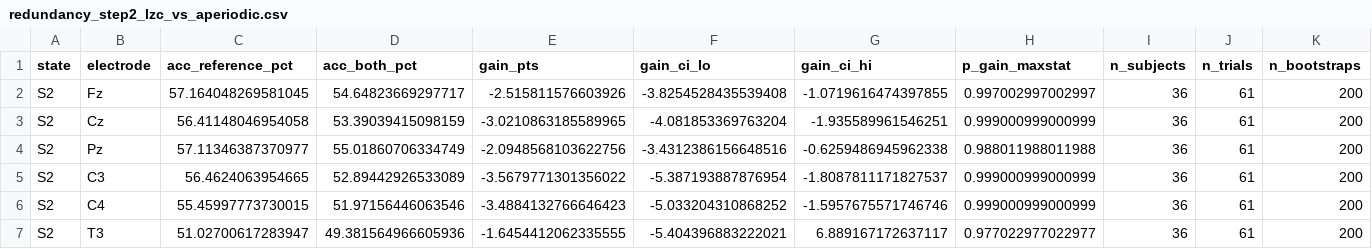
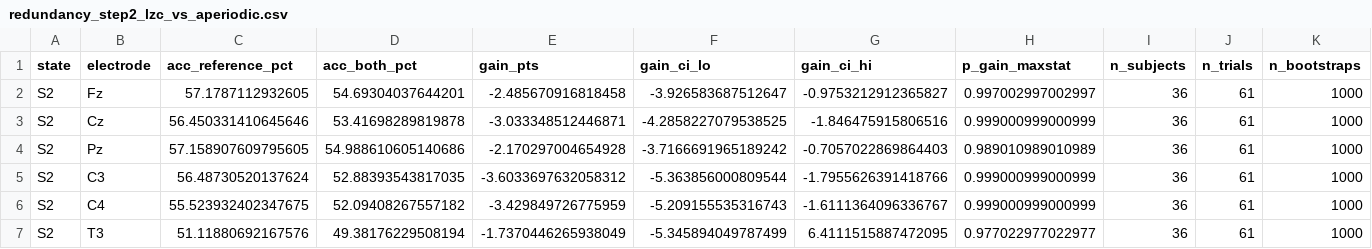
Before and after one commit to AlexvndreLs/dream-recall-alex, a CSV file: plot_lzc_overlap/step2_S2/redundancy_step2_lzc_vs_aperiodic.csv, drawn as a sheet; only a part is shown; the diff covers the shown part only; the diff names each change by its address in the sheet, - before the commit and + after, or states it on an @@ line.

```diff
--- a/plot_lzc_overlap/step2_S2/redundancy_step2_lzc_vs_aperiodic.csv
+++ b/plot_lzc_overlap/step2_S2/redundancy_step2_lzc_vs_aperiodic.csv
-C2 (acc_reference_pct): 57.164048269581045
+C2 (acc_reference_pct): 57.1787112932605
-D2 (acc_both_pct): 54.64823669297717
+D2 (acc_both_pct): 54.69304037644201
-E2 (gain_pts): -2.515811576603926
+E2 (gain_pts): -2.485670916818458
-F2 (gain_ci_lo): -3.8254528435539408
+F2 (gain_ci_lo): -3.926583687512647
-G2 (gain_ci_hi): -1.0719616474397855
+G2 (gain_ci_hi): -0.9753212912365827
-K2:K7 (n_bootstraps): 200
+K2:K7 (n_bootstraps): 1000
-C3 (acc_reference_pct): 56.41148046954058
+C3 (acc_reference_pct): 56.450331410645646
-D3 (acc_both_pct): 53.39039415098159
+D3 (acc_both_pct): 53.41698289819878
-E3 (gain_pts): -3.0210863185589965
+E3 (gain_pts): -3.033348512446871
-F3 (gain_ci_lo): -4.081853369763204
+F3 (gain_ci_lo): -4.2858227079538525
-G3 (gain_ci_hi): -1.935589961546251
+G3 (gain_ci_hi): -1.846475915806516
-C4 (acc_reference_pct): 57.11346387370977
+C4 (acc_reference_pct): 57.158907609795605
-D4 (acc_both_pct): 55.01860706334749
+D4 (acc_both_pct): 54.988610605140686
-E4 (gain_pts): -2.0948568103622756
+E4 (gain_pts): -2.170297004654928
-F4 (gain_ci_lo): -3.4312386156648516
+F4 (gain_ci_lo): -3.7166691965189242
-G4 (gain_ci_hi): -0.6259486945962338
+G4 (gain_ci_hi): -0.7057022869864403
-H4 (p_gain_maxstat): 0.988011988011988
+H4 (p_gain_maxstat): 0.989010989010989
-C5 (acc_reference_pct): 56.4624063954665
+C5 (acc_reference_pct): 56.48730520137624
-D5 (acc_both_pct): 52.89442926533089
+D5 (acc_both_pct): 52.88393543817035
-E5 (gain_pts): -3.5679771301356022
+E5 (gain_pts): -3.6033697632058312
-F5 (gain_ci_lo): -5.387193887876954
+F5 (gain_ci_lo): -5.363856000809544
-G5 (gain_ci_hi): -1.8087811171827537
+G5 (gain_ci_hi): -1.7955626391418766
-C6 (acc_reference_pct): 55.45997773730015
+C6 (acc_reference_pct): 55.523932402347675
-D6 (acc_both_pct): 51.97156446063546
+D6 (acc_both_pct): 52.09408267557182
-E6 (gain_pts): -3.4884132766646423
+E6 (gain_pts): -3.429849726775959
-F6 (gain_ci_lo): -5.033204310868252
+F6 (gain_ci_lo): -5.209155535316743
-G6 (gain_ci_hi): -1.5957675571746746
+G6 (gain_ci_hi): -1.6111364096336767
-C7 (acc_reference_pct): 51.02700617283947
+C7 (acc_reference_pct): 51.11880692167576
-D7 (acc_both_pct): 49.381564966605936
+D7 (acc_both_pct): 49.38176229508194
-E7 (gain_pts): -1.6454412062335555
+E7 (gain_pts): -1.7370446265938049
-F7 (gain_ci_lo): -5.404396883222021
+F7 (gain_ci_lo): -5.345894049787499
-G7 (gain_ci_hi): 6.889167172637117
+G7 (gain_ci_hi): 6.4111515887472095
```
Also changed, not shown: 88 edited cells elsewhere in this file, plot_lzc_overlap/step2_NREM/redundancy_step2_lzc_vs_aperiodic.csv, plot_lzc_overlap/step2_REM/redundancy_step2_lzc_vs_aperiodic.csv, 9 other files.
